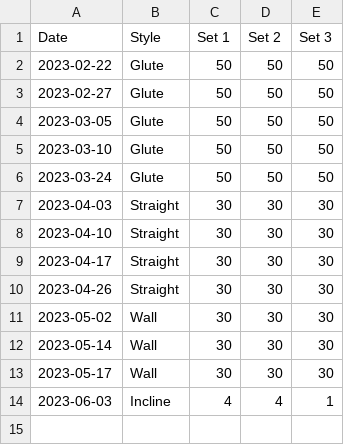
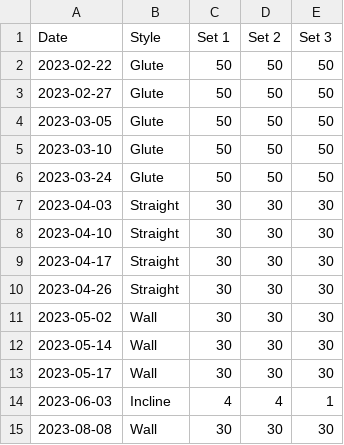
Before and after one commit to bewuethr/progress, a CSV file: _data/bridges.csv, drawn as a sheet.

```diff
--- a/_data/bridges.csv
+++ b/_data/bridges.csv
@@ -14 +14,2 @@ Date,Style,Set 1,Set 2,Set 3
 2023-06-03,Incline,4,4,1
+2023-08-08,Wall,30,30,30
```
Also changed, not shown: 1 other file.
